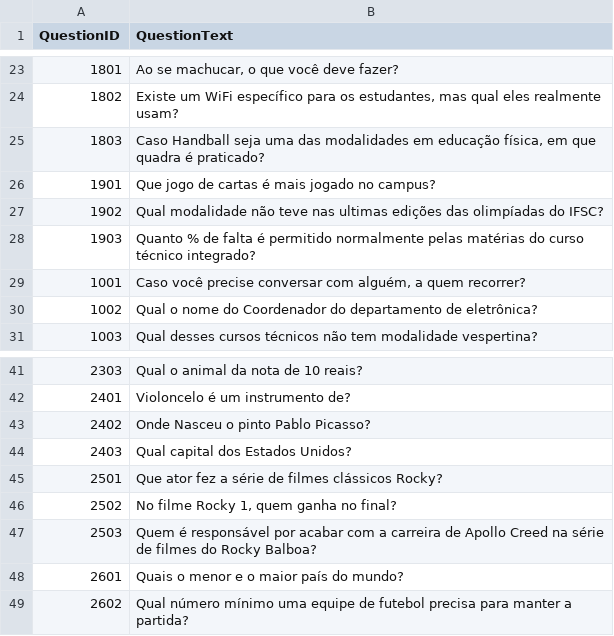
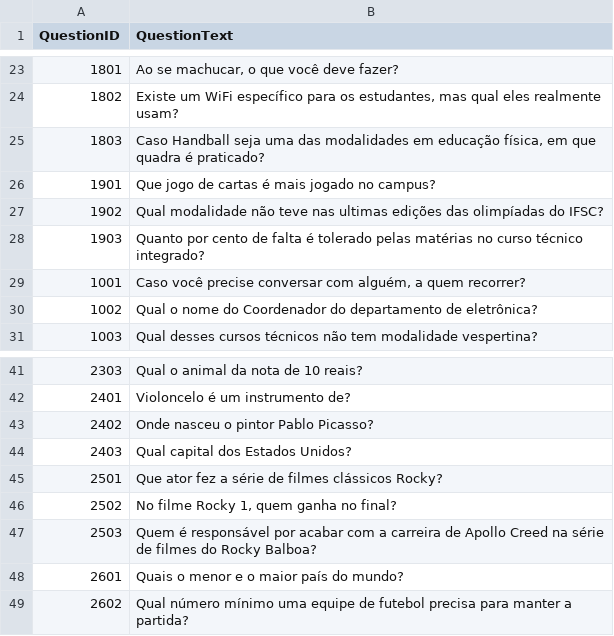
Before and after one commit to PFSLDO/ifsc_do_milhao, a CSV file: ifsc_do_milhao/Questions.csv, drawn as a sheet; only a part is shown, gaps mark what is left out; the diff covers the shown part only.

```diff
--- a/ifsc_do_milhao/Questions.csv
+++ b/ifsc_do_milhao/Questions.csv
@@ -27,3 +27,3 @@ QuestionID,QuestionText
 1902,Qual modalidade não teve nas ultimas edições das olimpíadas do IFSC?
-1903,Quanto % de falta é permitido normalmente pelas matérias do curso técnico integrado?
+1903,Quanto por cento de falta é tolerado pelas matérias no curso técnico integrado?
 1001,"Caso você precise conversar com alguém, a quem recorrer?"
@@ -42,3 +42,3 @@ QuestionID,QuestionText
 2401,Violoncelo é um instrumento de?
-2402,Onde Nasceu o pinto Pablo Picasso?
+2402,Onde nasceu o pintor Pablo Picasso?
 2403,Qual capital dos Estados Unidos?
```
Also changed, not shown: 11 edited cells elsewhere in this file, 1 other file.
